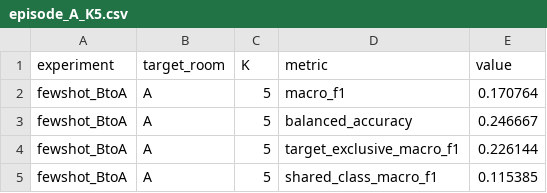
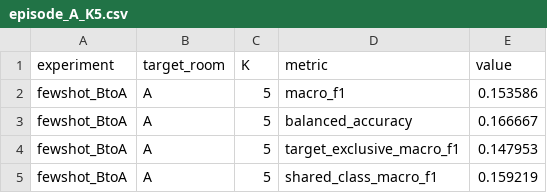
Before and after one commit to gnaneshgunda/CSI_classifier, a CSV file: reports/episode_A_K5.csv, drawn as a sheet.

```diff
--- a/reports/episode_A_K5.csv
+++ b/reports/episode_A_K5.csv
@@ -1,5 +1,5 @@
 experiment,target_room,K,metric,value
-fewshot_BtoA,A,5,macro_f1,0.170764
-fewshot_BtoA,A,5,balanced_accuracy,0.246667
-fewshot_BtoA,A,5,target_exclusive_macro_f1,0.226144
-fewshot_BtoA,A,5,shared_class_macro_f1,0.115385
+fewshot_BtoA,A,5,macro_f1,0.153586
+fewshot_BtoA,A,5,balanced_accuracy,0.166667
+fewshot_BtoA,A,5,target_exclusive_macro_f1,0.147953
+fewshot_BtoA,A,5,shared_class_macro_f1,0.159219
```
Also changed, not shown: reports/episode_B_K5.csv, reports/predictions_roomA_K5.csv, 5 other files.
